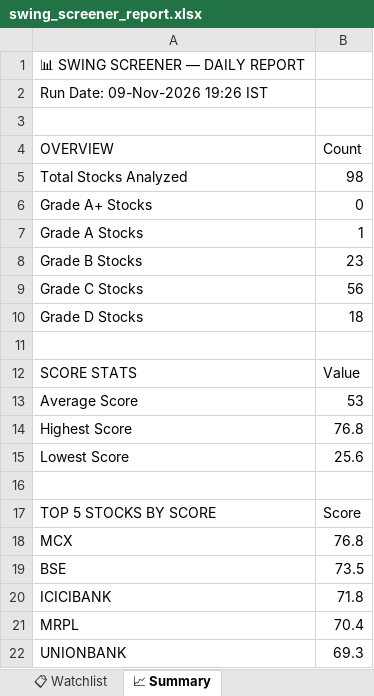
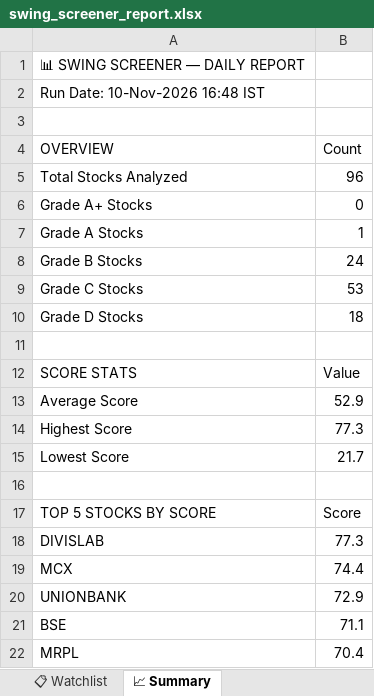
Before and after one commit to sashokkumars-sys/swing-screener, an Excel workbook: output/swing_screener_report.xlsx, sheet 📈 Summary, drawn as a sheet; values as stored, in another font and other column widths than the file's, no borders; removed rows and columns are numbered as before the commit, all else as after; the diff names each change by its address in the sheet, - before the commit and + after, or states it on an @@ line.

```diff
--- a/output/swing_screener_report.xlsx (sheet 📈 Summary)
+++ b/output/swing_screener_report.xlsx (sheet 📈 Summary)
-A2 (OVERVIEW): Run Date: 09-Nov-2026 19:26 IST
+A2 (OVERVIEW): Run Date: 10-Nov-2026 16:48 IST
-B5 (Count): 98
+B5 (Count): 96
-B8 (Count): 23
+B8 (Count): 24
-B9 (Count): 56
+B9 (Count): 53
-B13 (Count): 53
+B13 (Count): 52.9
-B14 (Count): 76.8
+B14 (Count): 77.3
-B15 (Count): 25.6
+B15 (Count): 21.7
+row 18: DIVISLAB | 77.3
-B19 (Count): 76.8
+B19 (Count): 74.4
+row 20: UNIONBANK | 72.9
-B21 (Count): 73.5
+B21 (Count): 71.1
-row 20: ICICIBANK | 71.8
-row 22: UNIONBANK | 69.3
```
Also changed, not shown: sheet 📊 All Stocks, sheet 📋 Watchlist, sheet 👀 Grade B Watch, sheet 🏆 Grade A, 2 other files.
